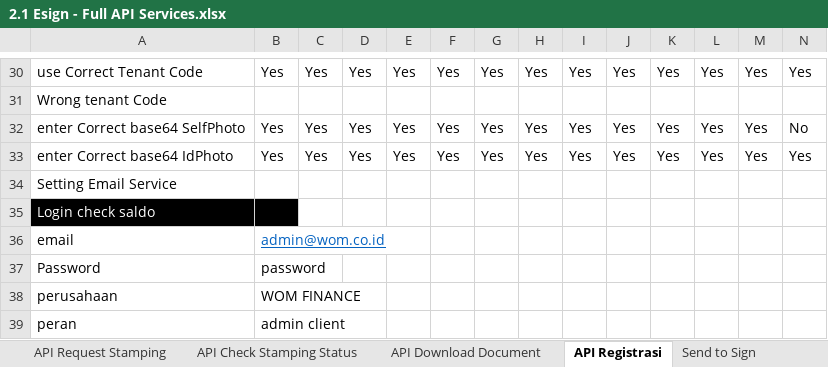
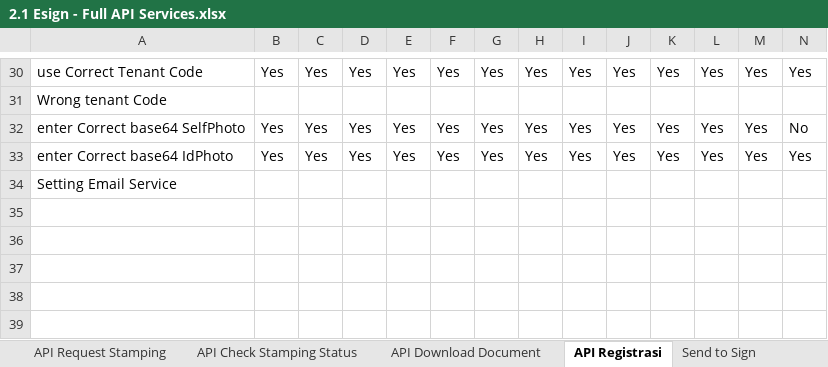
Before and after one commit to qcadins/ATeSign, an Excel workbook: Excel/2.1 Esign - Full API Services.xlsx, sheet API Registrasi, drawn as a sheet; only a part is shown, gaps mark what is left out; values as stored, in another font and other column widths than the file's, no borders; conditional formats not drawn; rows hold the shown columns only; the diff names each change by its address in the sheet, - before the commit and + after, or states it on an @@ line.

```diff
--- a/Excel/2.1 Esign - Full API Services.xlsx (sheet API Registrasi)
+++ b/Excel/2.1 Esign - Full API Services.xlsx (sheet API Registrasi)
-row 35: Login check saldo
-row 36: email | admin@wom.co.id
-row 37: Password | password
-row 38: perusahaan | WOM FINANCE
-row 39: peran | admin client
```
Also changed, not shown: sheet API Send Document.
